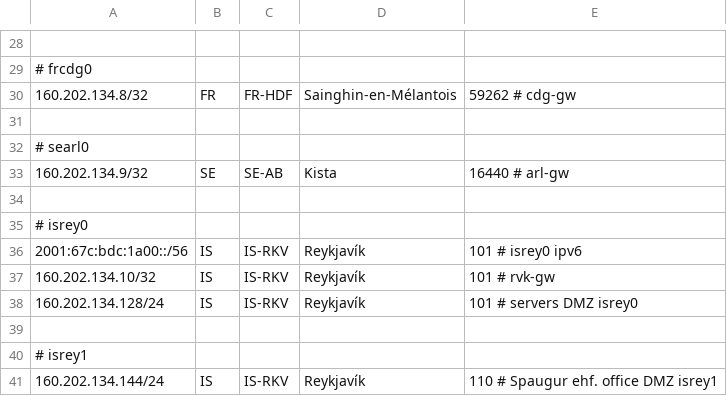
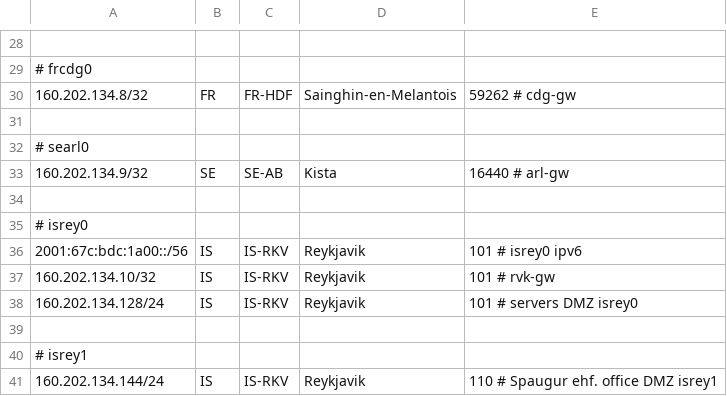
Before and after one commit to kjartanhr/as51019.com, a CSV file: static/geoip.csv, drawn as a sheet; only a part is shown, gaps mark what is left out.

Commit message:
fix special chars

```diff
--- a/static/geoip.csv
+++ b/static/geoip.csv
@@ -29,3 +29,3 @@
 # frcdg0
-160.202.134.8/32,FR,FR-HDF,Sainghin-en-Mélantois,59262 # cdg-gw
+160.202.134.8/32,FR,FR-HDF,Sainghin-en-Melantois,59262 # cdg-gw
 
@@ -35,7 +35,7 @@
 # isrey0
-2001:67c:bdc:1a00::/56,IS,IS-RKV,Reykjavík,101 # isrey0 ipv6
-160.202.134.10/32,IS,IS-RKV,Reykjavík,101 # rvk-gw
-160.202.134.128/24,IS,IS-RKV,Reykjavík,101 # servers DMZ isrey0
+2001:67c:bdc:1a00::/56,IS,IS-RKV,Reykjavik,101 # isrey0 ipv6
+160.202.134.10/32,IS,IS-RKV,Reykjavik,101 # rvk-gw
+160.202.134.128/24,IS,IS-RKV,Reykjavik,101 # servers DMZ isrey0
 
 # isrey1
-160.202.134.144/24,IS,IS-RKV,Reykjavík,110 # Spaugur ehf. office DMZ isrey1
+160.202.134.144/24,IS,IS-RKV,Reykjavik,110 # Spaugur ehf. office DMZ isrey1
```
